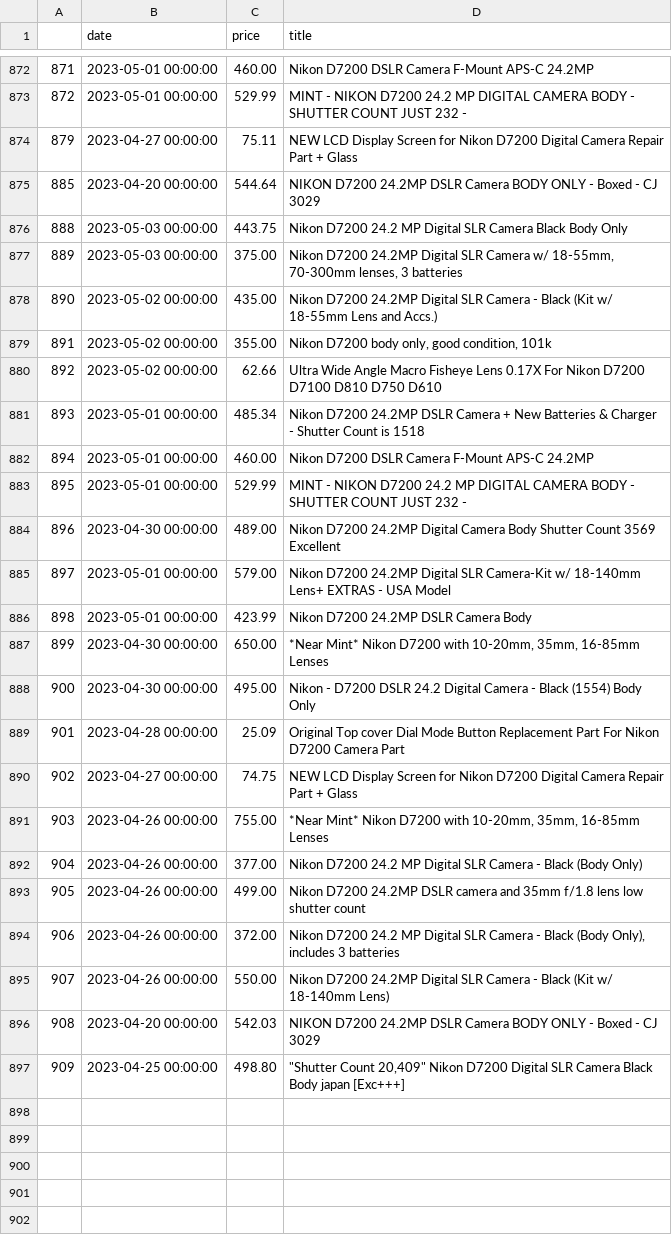
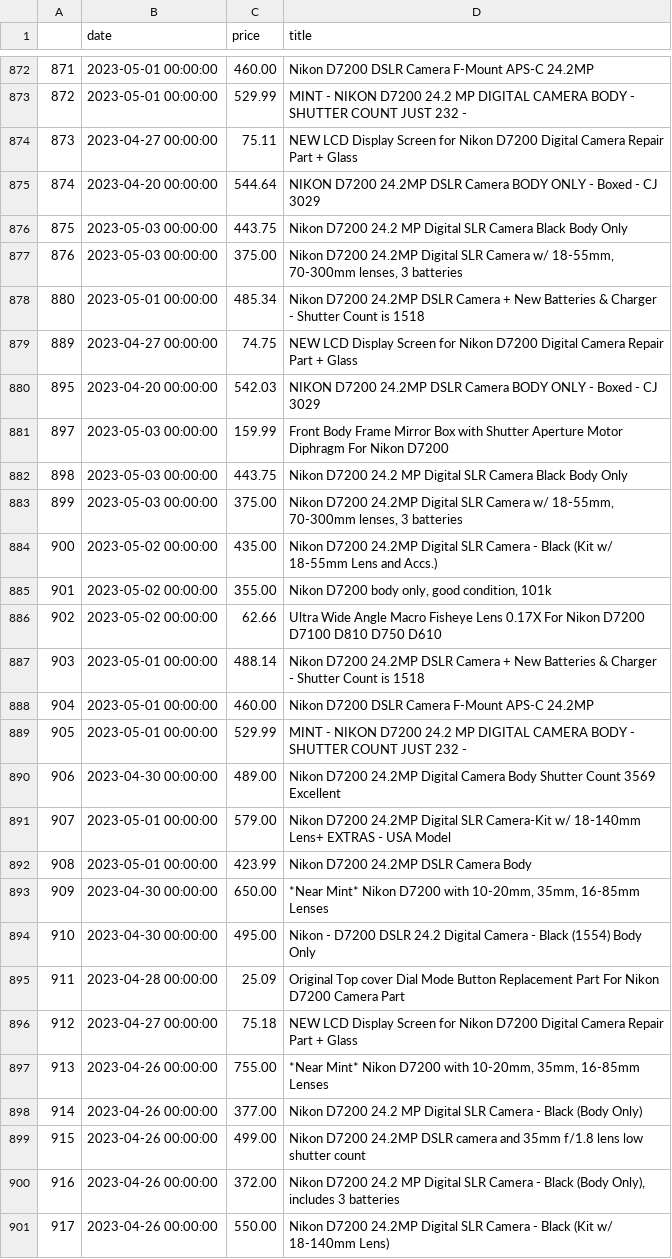
Before and after one commit to kobesar/ebaytracker, a CSV file: data/d7200.csv, drawn as a sheet; only a part is shown, gaps mark what is left out; removed rows and columns are numbered as before the commit, all else as after; the diff names each change by its address in the sheet, - before the commit and + after, or states it on an @@ line.

```diff
--- a/data/d7200.csv
+++ b/data/d7200.csv
@@ column A renumbered between rows 874 and 901 @@
+row 878: 880 | 2023-05-01 00:00:00 | 485.34 | Nikon D7200 24.2MP DSLR Camera + New Batteries & Charger - Shutter Count is 1518
+row 879: 889 | 2023-04-27 00:00:00 | 74.75 | NEW LCD Display Screen for Nikon D7200 Digital Camera Repair Part + Glass
@@ row 896 moved to row 880: 895 @@
+row 881: 897 | 2023-05-03 00:00:00 | 159.99 | Front Body Frame Mirror Box with Shutter Aperture Motor Diphragm For Nikon D7200
+row 882: 898 | 2023-05-03 00:00:00 | 443.75 | Nikon D7200 24.2 MP Digital SLR Camera Black Body Only
+row 883: 899 | 2023-05-03 00:00:00 | 375.00 | Nikon D7200 24.2MP Digital SLR Camera w/ 18-55mm, 70-300mm lenses, 3 batteries
-C887 (price): 485.34
+C887 (price): 488.14
-C896 (price): 74.75
+C896 (price): 75.18
-row 897: 909 | 2023-04-25 00:00:00 | 498.80 | "Shutter Count 20,409" Nikon D7200 Digital SLR Camera Black Body japan [Exc+++]
```
Also changed, not shown: data/full_data.csv, data/nikkor1024.csv, 1 other file.
